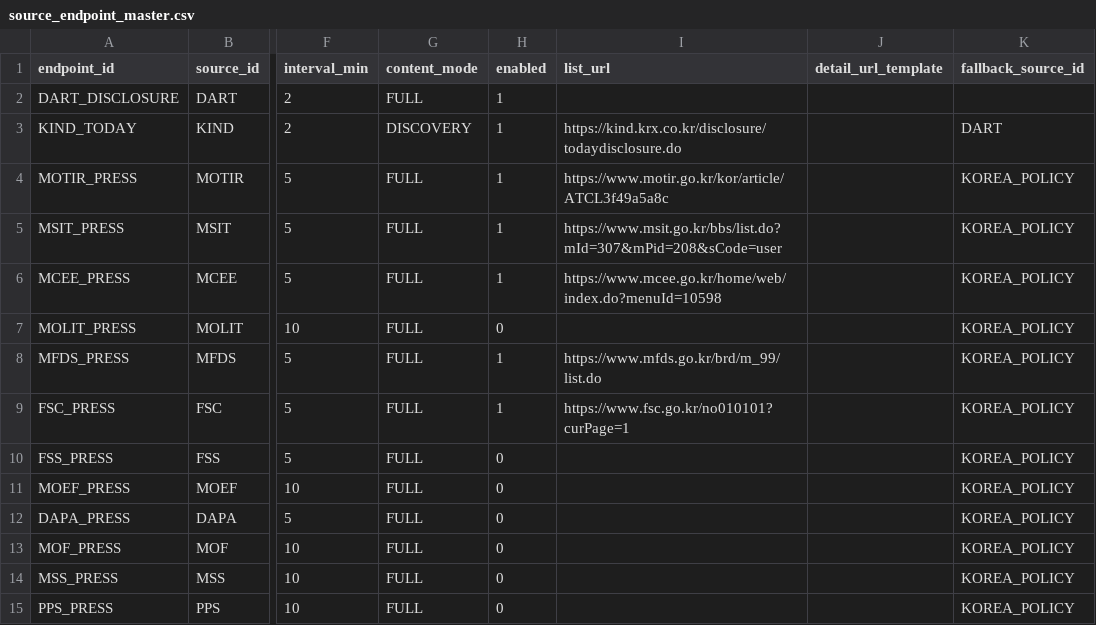
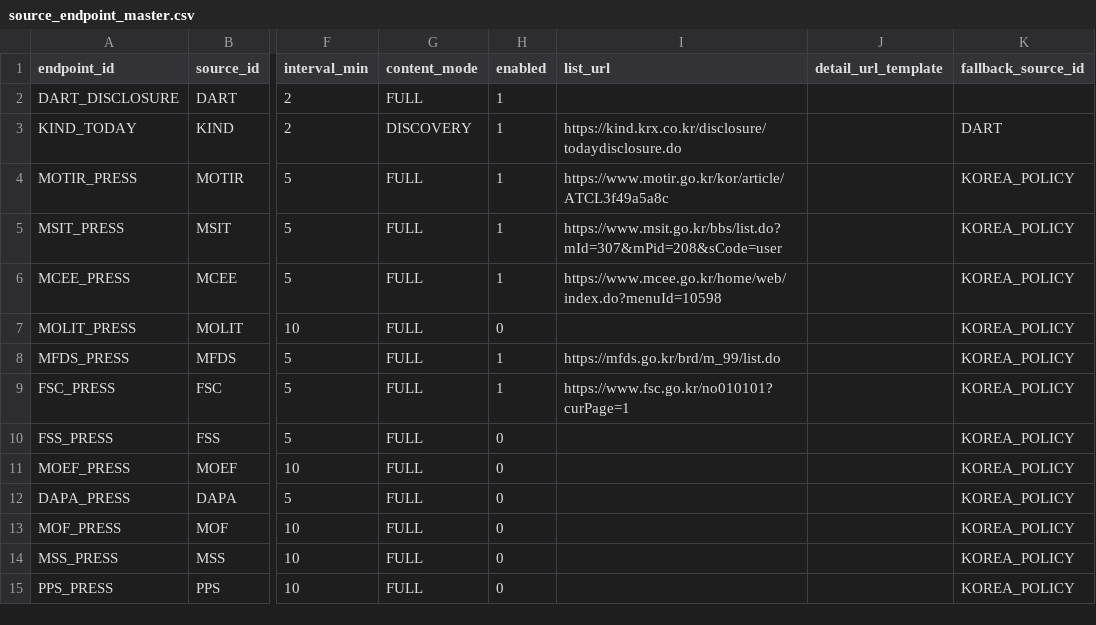
Before and after one commit to SooyeonKim-github/ChartExpertAnalyzer, a CSV file: MaterialAnalyzer/news/config/source_endpoint_master.csv, drawn as a sheet; only a part is shown, gaps mark what is left out; the diff names each change by its address in the sheet, - before the commit and + after, or states it on an @@ line.

Commit message:
Use MFDS bare-domain endpoint fallback

```diff
--- a/MaterialAnalyzer/news/config/source_endpoint_master.csv
+++ b/MaterialAnalyzer/news/config/source_endpoint_master.csv
-I8 (list_url): https://www.mfds.go.kr/brd/m_99/list.do
+I8 (list_url): https://mfds.go.kr/brd/m_99/list.do
```
